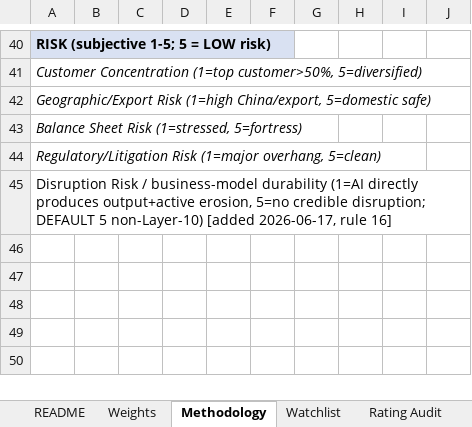
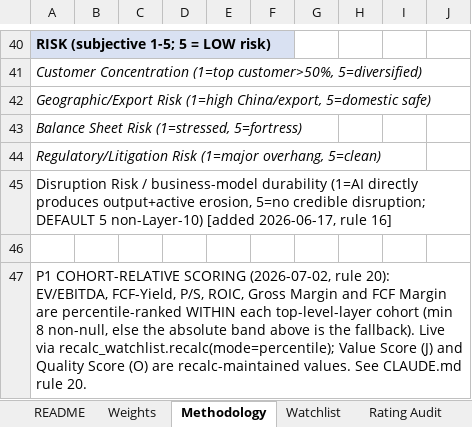
Before and after one commit to dgaraventa5/ai-stocks, an Excel workbook: 00-master/ai_supply_chain_scoring.xlsx, sheet Methodology, drawn as a sheet; only a part is shown, gaps mark what is left out; values as stored, in another font and other column widths than the file's, no borders; the diff names each change by its address in the sheet, - before the commit and + after, or states it on an @@ line.

```diff
--- a/00-master/ai_supply_chain_scoring.xlsx (sheet Methodology)
+++ b/00-master/ai_supply_chain_scoring.xlsx (sheet Methodology)
+row 46: (empty)
+row 47: P1 COHORT-RELATIVE SCORING (2026-07-02, rule 20): EV/EBITDA, FCF-Yield, P/S, ROIC, Gross Margin and FCF Margin are percentile-ranked WITHIN each top-level-layer cohort (min 8 non-null, else the absolute band above is the fallback). Live via recalc_watchlist.recalc(mode=percentile); Value Score (J) and Quality Score (O) are recalc-maintained values. See CLAUDE.md rule 20.
```
Also changed, not shown: sheet Watchlist, 5 other files.
